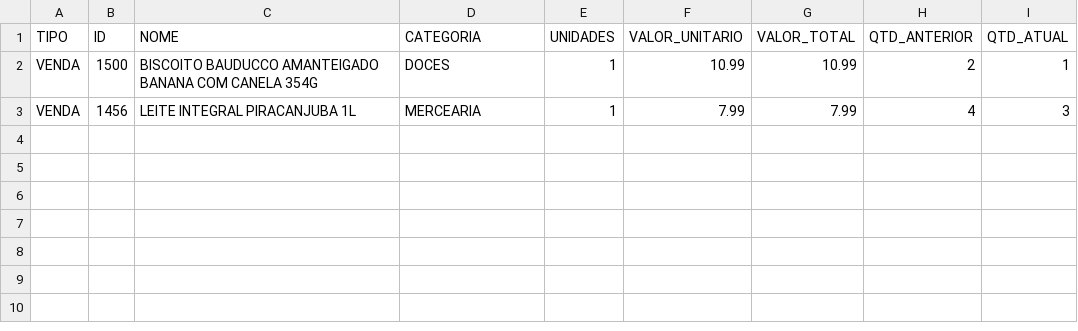
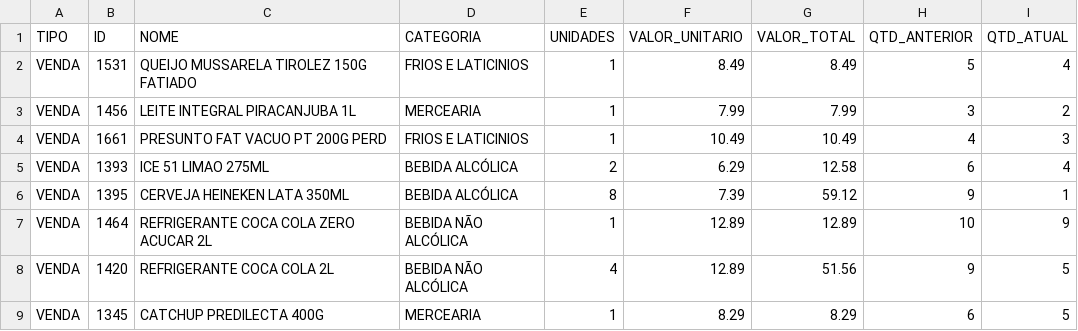
Before and after one commit to guicobracraft-prog/PesquisadeMercado, a CSV file: movimentacoes.csv, drawn as a sheet.

```diff
--- a/movimentacoes.csv
+++ b/movimentacoes.csv
@@ -1,3 +1,9 @@
 TIPO;ID;NOME;CATEGORIA;UNIDADES;VALOR_UNITARIO;VALOR_TOTAL;QTD_ANTERIOR;QTD_ATUAL
-VENDA;1500;BISCOITO BAUDUCCO AMANTEIGADO BANANA COM CANELA 354G;DOCES;1;10.99;10.99;2;1
-VENDA;1456;LEITE INTEGRAL PIRACANJUBA 1L;MERCEARIA;1;7.99;7.99;4;3
+VENDA;1531;QUEIJO MUSSARELA TIROLEZ 150G FATIADO;FRIOS E LATICINIOS;1;8.49;8.49;5;4
+VENDA;1456;LEITE INTEGRAL PIRACANJUBA 1L;MERCEARIA;1;7.99;7.99;3;2
+VENDA;1661;PRESUNTO FAT VACUO PT 200G PERD;FRIOS E LATICINIOS;1;10.49;10.49;4;3
+VENDA;1393;ICE 51 LIMAO 275ML;BEBIDA ALCÓLICA;2;6.29;12.58;6;4
+VENDA;1395;CERVEJA HEINEKEN LATA 350ML;BEBIDA ALCÓLICA;8;7.39;59.12;9;1
+VENDA;1464;REFRIGERANTE COCA COLA ZERO ACUCAR  2L;BEBIDA NÃO ALCÓLICA;1;12.89;12.89;10;9
+VENDA;1420;REFRIGERANTE COCA COLA 2L;BEBIDA NÃO ALCÓLICA;4;12.89;51.56;9;5
+VENDA;1345;CATCHUP PREDILECTA 400G;MERCEARIA;1;8.29;8.29;6;5
```
Also changed, not shown: catalogo_geral.csv, catalogo_por_categoria.csv, 3 other files.
